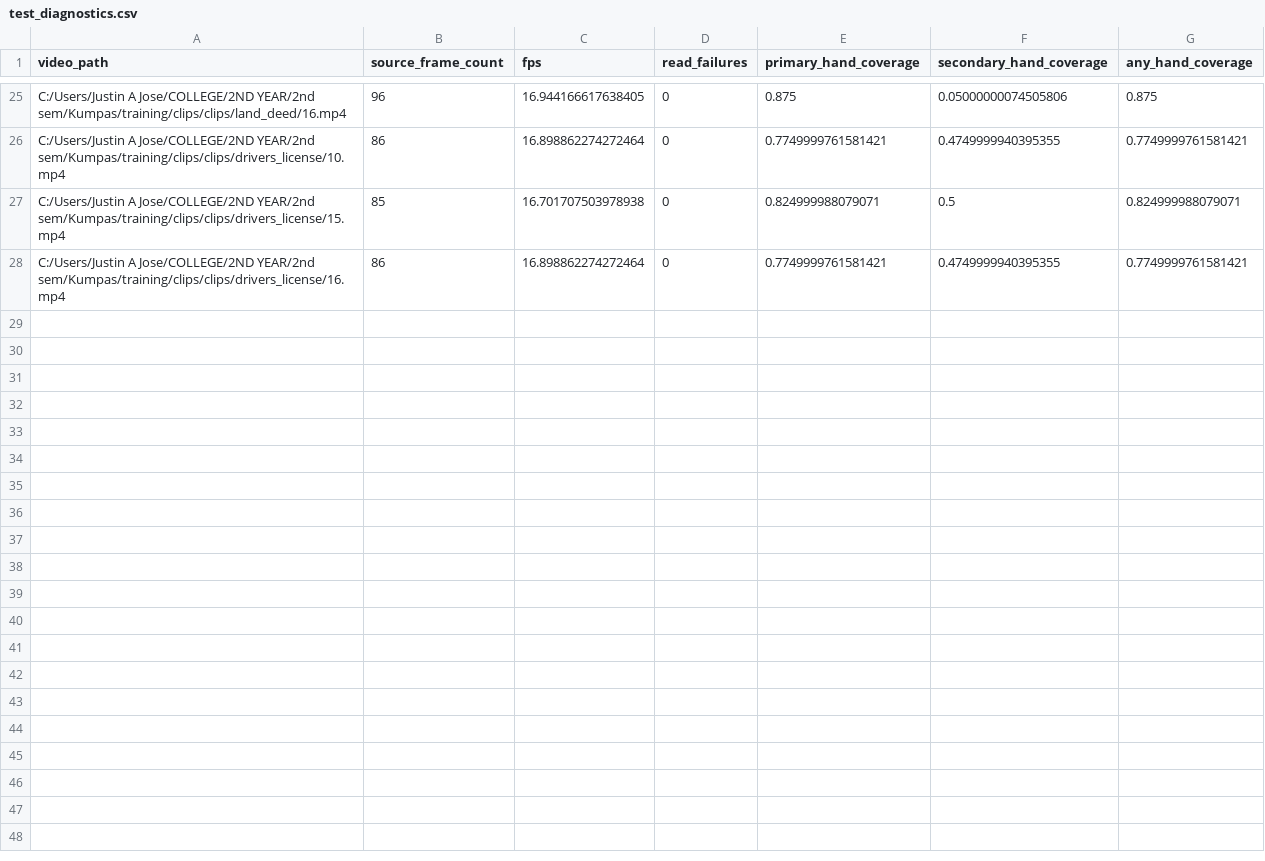
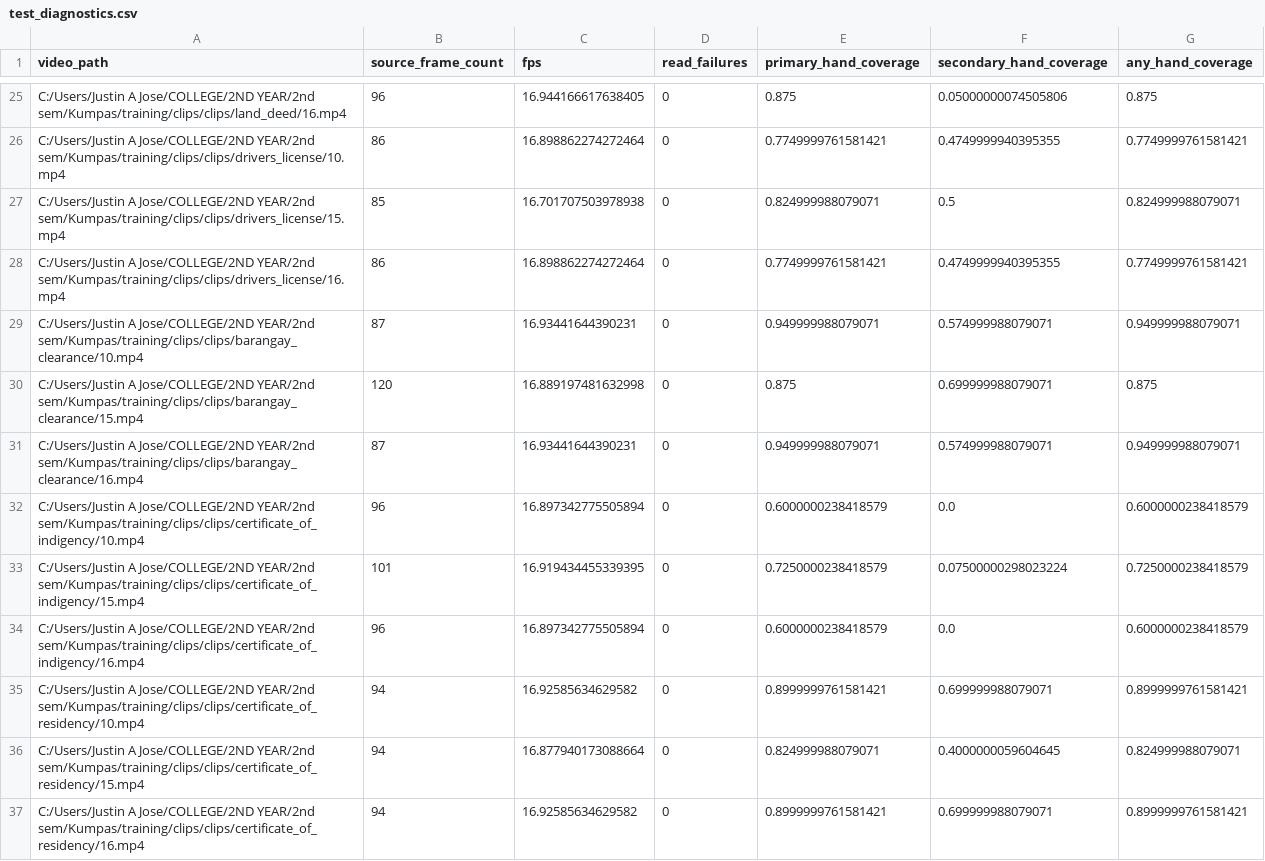
Before and after one commit to fr-anz/Kumpas, a CSV file: training/cache/baseline-v2/test_diagnostics.csv, drawn as a sheet; only a part is shown, gaps mark what is left out; the diff covers the shown part only.

```diff
--- a/training/cache/baseline-v2/test_diagnostics.csv
+++ b/training/cache/baseline-v2/test_diagnostics.csv
@@ -28 +28,10 @@ C:/Users/Justin A Jose/COLLEGE/2ND YEAR/2nd sem/Kumpas/training/clips/clips/driv
 C:/Users/Justin A Jose/COLLEGE/2ND YEAR/2nd sem/Kumpas/training/clips/clips/drivers_license/16.mp4,86,16.898862274272464,0,0.7749999761581421,0.4749999940395355,0.7749999761581421
+C:/Users/Justin A Jose/COLLEGE/2ND YEAR/2nd sem/Kumpas/training/clips/clips/barangay_clearance/10.mp4,87,16.93441644390231,0,0.949999988079071,0.574999988079071,0.949999988079071
+C:/Users/Justin A Jose/COLLEGE/2ND YEAR/2nd sem/Kumpas/training/clips/clips/barangay_clearance/15.mp4,120,16.889197481632998,0,0.875,0.699999988079071,0.875
+C:/Users/Justin A Jose/COLLEGE/2ND YEAR/2nd sem/Kumpas/training/clips/clips/barangay_clearance/16.mp4,87,16.93441644390231,0,0.949999988079071,0.574999988079071,0.949999988079071
+C:/Users/Justin A Jose/COLLEGE/2ND YEAR/2nd sem/Kumpas/training/clips/clips/certificate_of_indigency/10.mp4,96,16.897342775505894,0,0.6000000238418579,0.0,0.6000000238418579
+C:/Users/Justin A Jose/COLLEGE/2ND YEAR/2nd sem/Kumpas/training/clips/clips/certificate_of_indigency/15.mp4,101,16.919434455339395,0,0.7250000238418579,0.07500000298023224,0.7250000238418579
+C:/Users/Justin A Jose/COLLEGE/2ND YEAR/2nd sem/Kumpas/training/clips/clips/certificate_of_indigency/16.mp4,96,16.897342775505894,0,0.6000000238418579,0.0,0.6000000238418579
+C:/Users/Justin A Jose/COLLEGE/2ND YEAR/2nd sem/Kumpas/training/clips/clips/certificate_of_residency/10.mp4,94,16.92585634629582,0,0.8999999761581421,0.699999988079071,0.8999999761581421
+C:/Users/Justin A Jose/COLLEGE/2ND YEAR/2nd sem/Kumpas/training/clips/clips/certificate_of_residency/15.mp4,94,16.877940173088664,0,0.824999988079071,0.4000000059604645,0.824999988079071
+C:/Users/Justin A Jose/COLLEGE/2ND YEAR/2nd sem/Kumpas/training/clips/clips/certificate_of_residency/16.mp4,94,16.92585634629582,0,0.8999999761581421,0.699999988079071,0.8999999761581421
```
Also changed, not shown: 9 added rows elsewhere in this file, training/cache/baseline-v2/validation_diagnostics.csv, training/labels.csv, 9 other files.
